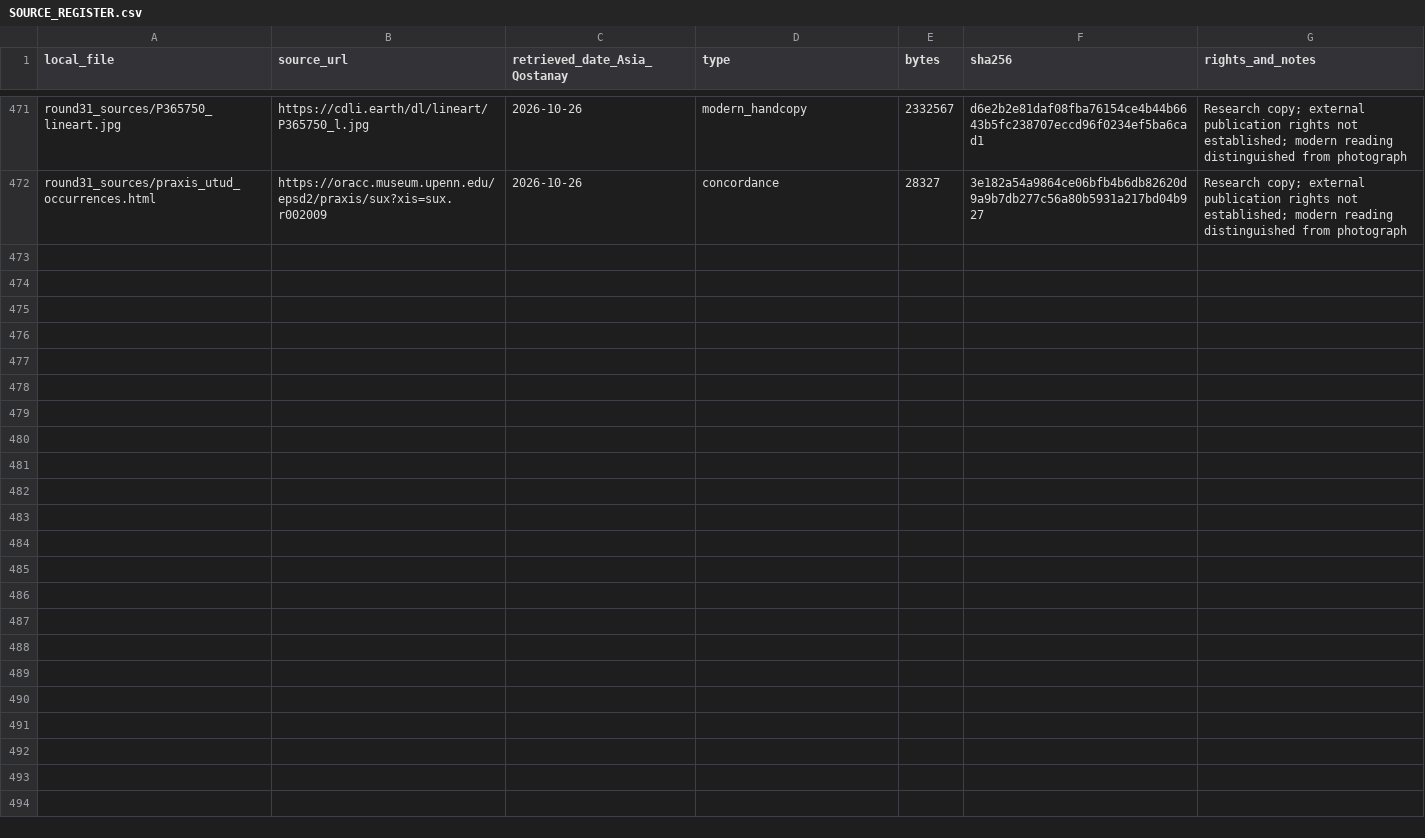
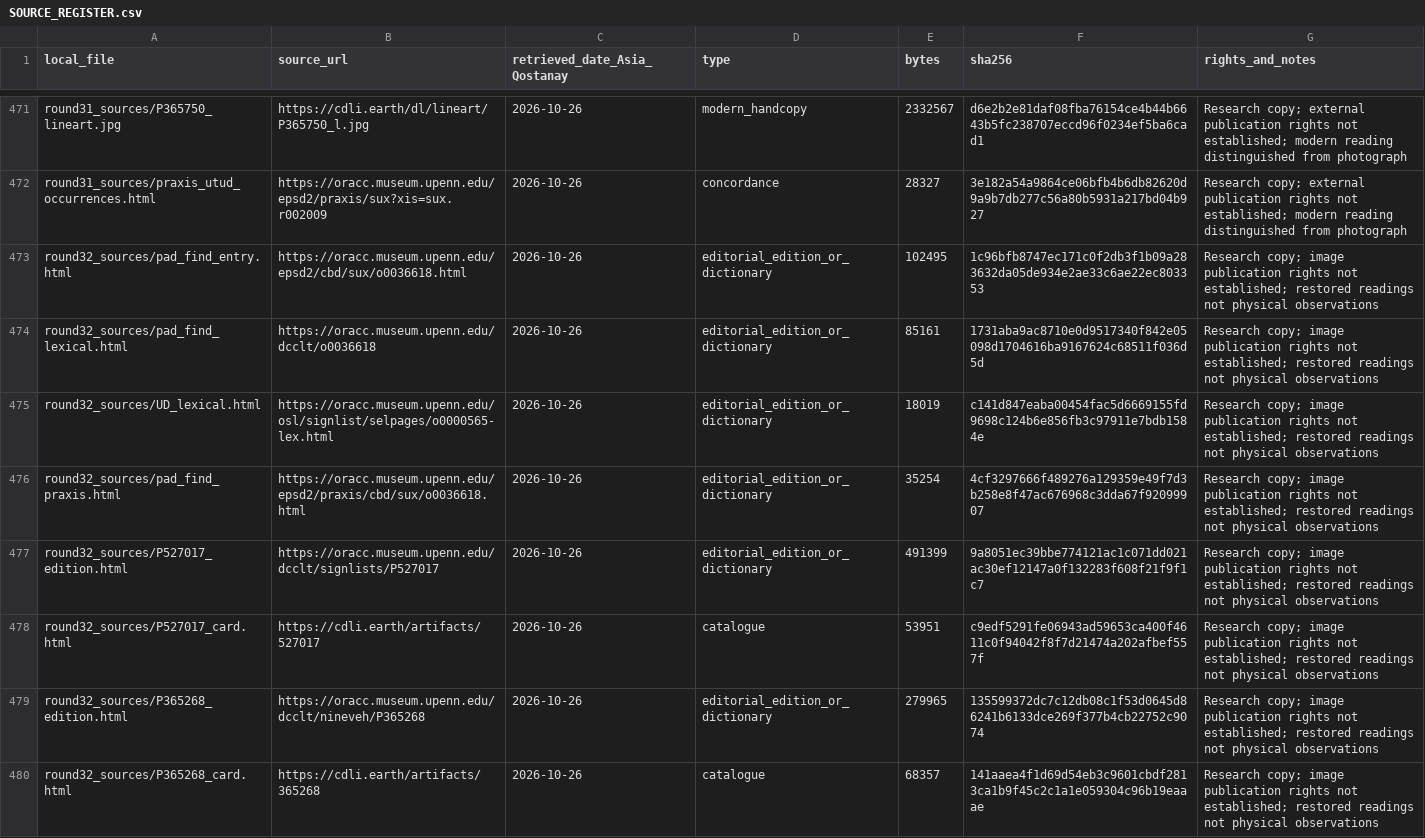
Before and after one commit to DauletBai/tartarus, a CSV file: research/sumerian_cuneiform/SOURCE_REGISTER.csv, drawn as a sheet; only a part is shown, gaps mark what is left out; the diff covers the shown part only.

```diff
--- a/research/sumerian_cuneiform/SOURCE_REGISTER.csv
+++ b/research/sumerian_cuneiform/SOURCE_REGISTER.csv
@@ -472 +472,9 @@ round31_sources/P365750_lineart.jpg,https://cdli.earth/dl/lineart/P365750_l.jpg,
 round31_sources/praxis_utud_occurrences.html,https://oracc.museum.upenn.edu/epsd2/praxis/sux?xis=sux.r002009,2026-10-26,concordance,28327,3e182a54a9864ce06bfb4b6db82620d9a9b7db277c56a80b5931a217bd04b927,Research copy; external publication rights not established; modern reading distinguished from photograph
+round32_sources/pad_find_entry.html,https://oracc.museum.upenn.edu/epsd2/cbd/sux/o0036618.html,2026-10-26,editorial_edition_or_dictionary,102495,1c96bfb8747ec171c0f2db3f1b09a283632da05de934e2ae33c6ae22ec803353,Research copy; image publication rights not established; restored readings not physical observations
+round32_sources/pad_find_lexical.html,https://oracc.museum.upenn.edu/dcclt/o0036618,2026-10-26,editorial_edition_or_dictionary,85161,1731aba9ac8710e0d9517340f842e05098d1704616ba9167624c68511f036d5d,Research copy; image publication rights not established; restored readings not physical observations
+round32_sources/UD_lexical.html,https://oracc.museum.upenn.edu/osl/signlist/selpages/o0000565-lex.html,2026-10-26,editorial_edition_or_dictionary,18019,c141d847eaba00454fac5d6669155fd9698c124b6e856fb3c97911e7bdb1584e,Research copy; image publication rights not established; restored readings not physical observations
+round32_sources/pad_find_praxis.html,https://oracc.museum.upenn.edu/epsd2/praxis/cbd/sux/o0036618.html,2026-10-26,editorial_edition_or_dictionary,35254,4cf3297666f489276a129359e49f7d3b258e8f47ac676968c3dda67f92099907,Research copy; image publication rights not established; restored readings not physical observations
+round32_sources/P527017_edition.html,https://oracc.museum.upenn.edu/dcclt/signlists/P527017,2026-10-26,editorial_edition_or_dictionary,491399,9a8051ec39bbe774121ac1c071dd021ac30ef12147a0f132283f608f21f9f1c7,Research copy; image publication rights not established; restored readings not physical observations
+round32_sources/P527017_card.html,https://cdli.earth/artifacts/527017,2026-10-26,catalogue,53951,c9edf5291fe06943ad59653ca400f4611c0f94042f8f7d21474a202afbef557f,Research copy; image publication rights not established; restored readings not physical observations
+round32_sources/P365268_edition.html,https://oracc.museum.upenn.edu/dcclt/nineveh/P365268,2026-10-26,editorial_edition_or_dictionary,279965,135599372dc7c12db08c1f53d0645d86241b6133dce269f377b4cb22752c9074,Research copy; image publication rights not established; restored readings not physical observations
+round32_sources/P365268_card.html,https://cdli.earth/artifacts/365268,2026-10-26,catalogue,68357,141aaea4f1d69d54eb3c9601cbdf2813ca1b9f45c2c1a1e059304c96b19eaaae,Research copy; image publication rights not established; restored readings not physical observations
```
Also changed, not shown: 8 added rows elsewhere in this file, MANIFEST.csv, 38 other files.
